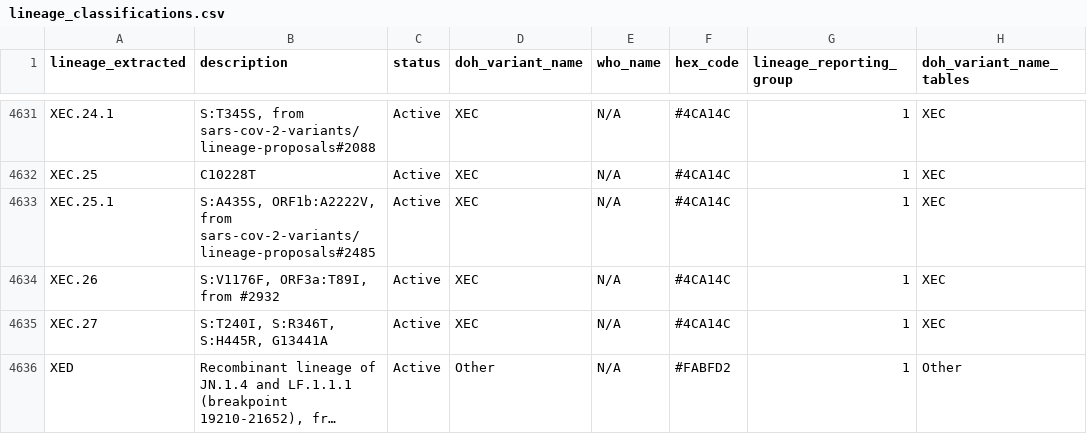
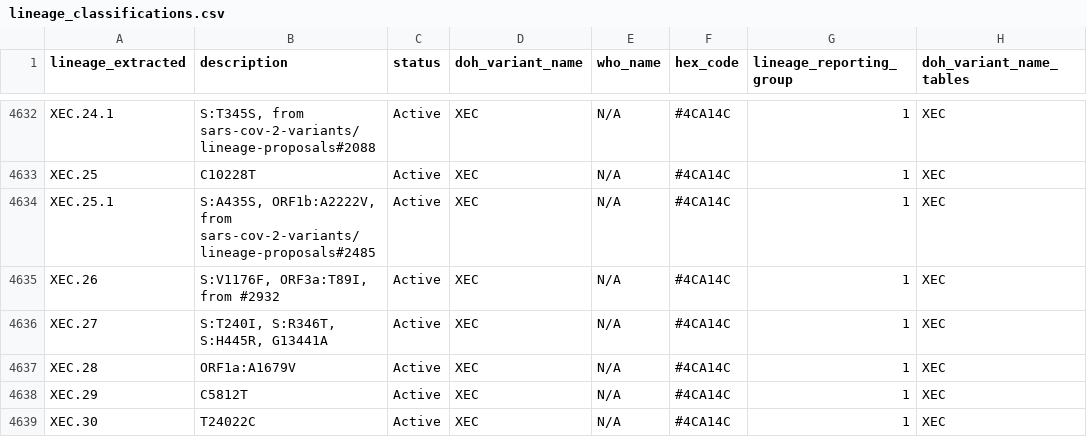
Before and after one commit to NW-PaGe/lineage_classifications, a CSV file: data/lineage_classifications.csv, drawn as a sheet; only a part is shown, gaps mark what is left out; the shorter side is filled out with more unchanged rows; long unchanged cells end in …; the diff covers the shown part only.

```diff
--- a/data/lineage_classifications.csv
+++ b/data/lineage_classifications.csv
@@ -4635 +4636,4 @@ XEC.26,"S:V1176F, ORF3a:T89I, from #2932",Active,XEC,N/A,#4CA14C,1,XEC
 XEC.27,"S:T240I, S:R346T, S:H445R, G13441A",Active,XEC,N/A,#4CA14C,1,XEC
+XEC.28,ORF1a:A1679V,Active,XEC,N/A,#4CA14C,1,XEC
+XEC.29,C5812T,Active,XEC,N/A,#4CA14C,1,XEC
+XEC.30,T24022C,Active,XEC,N/A,#4CA14C,1,XEC
```
Also changed, not shown: 4 added rows and 36 edited cells elsewhere in this file, 1 other file.
